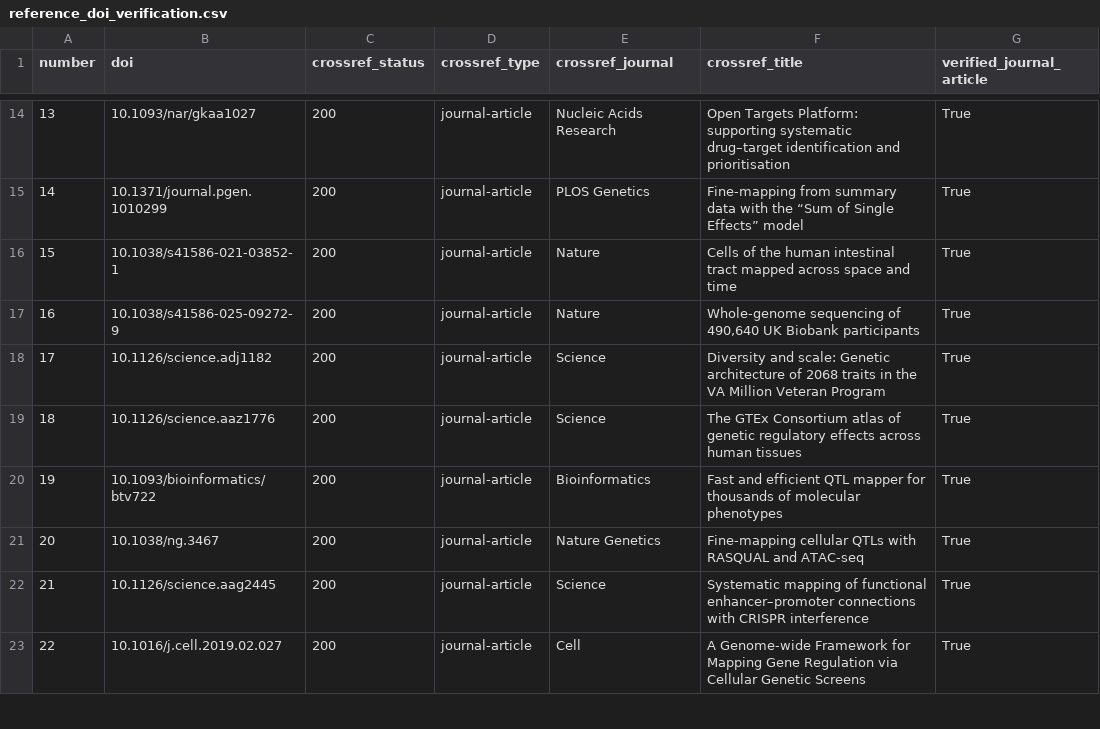
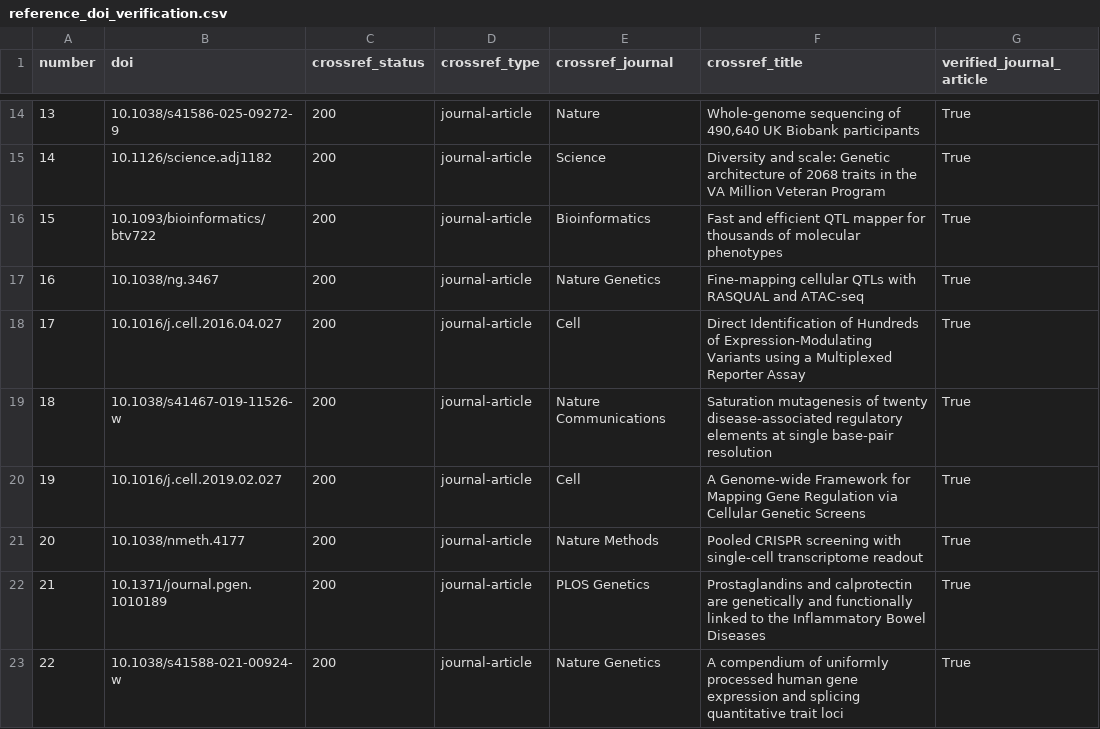
Before and after one commit to wzp24k/IBD-AlphaGenome2-Macrophage-Prioritization, a CSV file: results/tables/reference_doi_verification.csv, drawn as a sheet; only a part is shown, gaps mark what is left out; the diff covers the shown part only.

```diff
--- a/results/tables/reference_doi_verification.csv
+++ b/results/tables/reference_doi_verification.csv
@@ -14,10 +14,10 @@ number,doi,crossref_status,crossref_type,crossref_journal,crossref_title,verifie
-13,10.1093/nar/gkaa1027,200,journal-article,Nucleic Acids Research,Open Targets Platform: supporting systematic drug–target identification and prioritisation,True
-14,10.1371/journal.pgen.1010299,200,journal-article,PLOS Genetics,Fine-mapping from summary data with the “Sum of Single Effects” model,True
-15,10.1038/s41586-021-03852-1,200,journal-article,Nature,Cells of the human intestinal tract mapped across space and time,True
-16,10.1038/s41586-025-09272-9,200,journal-article,Nature,"Whole-genome sequencing of 490,640 UK Biobank participants",True
-17,10.1126/science.adj1182,200,journal-article,Science,Diversity and scale: Genetic architecture of 2068 traits in the VA Million Veteran Program,True
-18,10.1126/science.aaz1776,200,journal-article,Science,The GTEx Consortium atlas of genetic regulatory effects across human tissues,True
-19,10.1093/bioinformatics/btv722,200,journal-article,Bioinformatics,Fast and efficient QTL mapper for thousands of molecular phenotypes,True
-20,10.1038/ng.3467,200,journal-article,Nature Genetics,Fine-mapping cellular QTLs with RASQUAL and ATAC-seq,True
-21,10.1126/science.aag2445,200,journal-article,Science,Systematic mapping of functional enhancer–promoter connections with CRISPR interference,True
-22,10.1016/j.cell.2019.02.027,200,journal-article,Cell,A Genome-wide Framework for Mapping Gene Regulation via Cellular Genetic Screens,True
+13,10.1038/s41586-025-09272-9,200,journal-article,Nature,"Whole-genome sequencing of 490,640 UK Biobank participants",True
+14,10.1126/science.adj1182,200,journal-article,Science,Diversity and scale: Genetic architecture of 2068 traits in the VA Million Veteran Program,True
+15,10.1093/bioinformatics/btv722,200,journal-article,Bioinformatics,Fast and efficient QTL mapper for thousands of molecular phenotypes,True
+16,10.1038/ng.3467,200,journal-article,Nature Genetics,Fine-mapping cellular QTLs with RASQUAL and ATAC-seq,True
+17,10.1016/j.cell.2016.04.027,200,journal-article,Cell,Direct Identification of Hundreds of Expression-Modulating Variants using a Multiplexed Reporter Assay,True
+18,10.1038/s41467-019-11526-w,200,journal-article,Nature Communications,Saturation mutagenesis of twenty disease-associated regulatory elements at single base-pair resolution,True
+19,10.1016/j.cell.2019.02.027,200,journal-article,Cell,A Genome-wide Framework for Mapping Gene Regulation via Cellular Genetic Screens,True
+20,10.1038/nmeth.4177,200,journal-article,Nature Methods,Pooled CRISPR screening with single-cell transcriptome readout,True
+21,10.1371/journal.pgen.1010189,200,journal-article,PLOS Genetics,Prostaglandins and calprotectin are genetically and functionally linked to the Inflammatory Bowel Diseases,True
+22,10.1038/s41588-021-00924-w,200,journal-article,Nature Genetics,A compendium of uniformly processed human gene expression and splicing quantitative trait loci,True
```
Also changed, not shown: 91 edited cells elsewhere in this file, results/tables/reference_citation_audit.csv, 17 other files.
